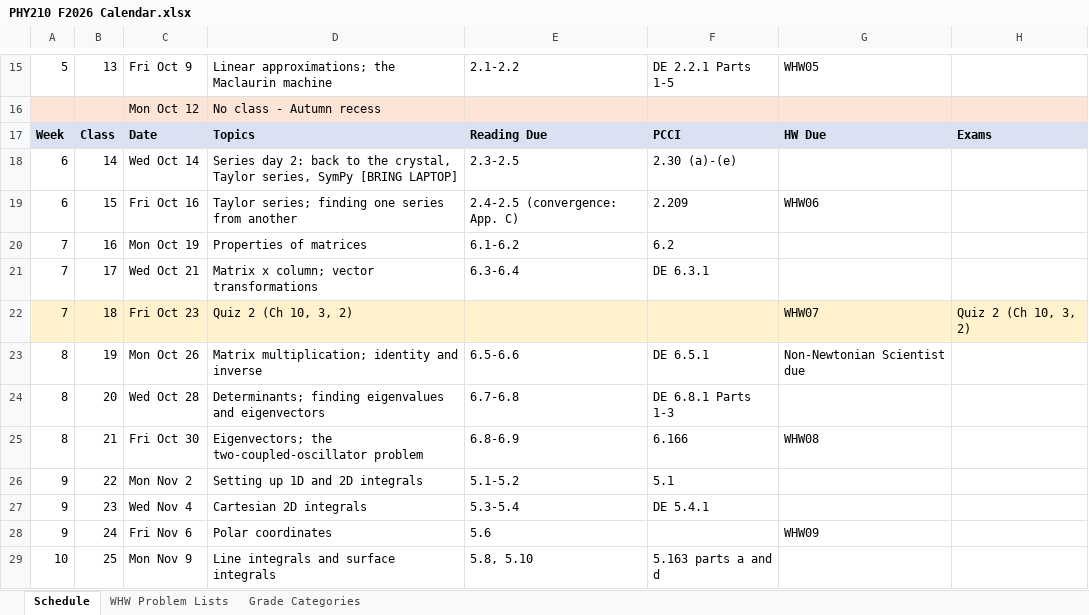
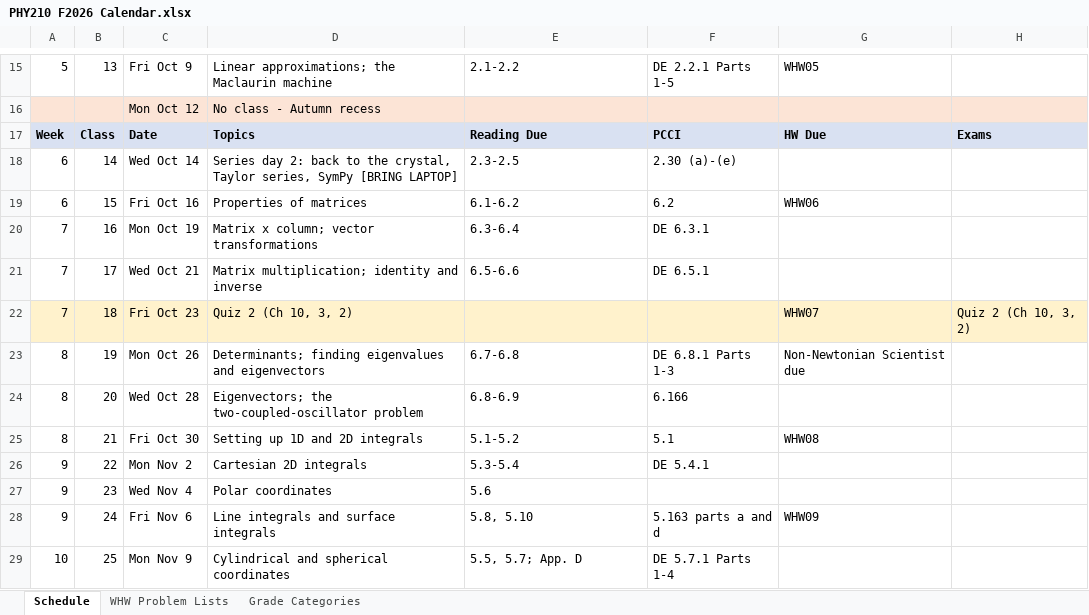
Before and after one commit to mglerner/MathematicalPhysics, an Excel workbook: SyllabusAndFirstDay/2026/PHY210 F2026 Calendar.xlsx, sheet Schedule, drawn as a sheet; only a part is shown, gaps mark what is left out; values as stored, in another font and other column widths than the file's, no borders; the diff covers the shown part only; the diff names each change by its address in the sheet, - before the commit and + after, or states it on an @@ line.

```diff
--- a/SyllabusAndFirstDay/2026/PHY210 F2026 Calendar.xlsx (sheet Schedule)
+++ b/SyllabusAndFirstDay/2026/PHY210 F2026 Calendar.xlsx (sheet Schedule)
-D19: Taylor series; finding one series from another
+D19: Properties of matrices
-E19: 2.4-2.5 (convergence: App. C)
+E19: 6.1-6.2
-F19: 2.209
+F19: 6.2
-D20: Properties of matrices
+D20: Matrix x column; vector transformations
-E20: 6.1-6.2
+E20: 6.3-6.4
-F20: 6.2
+F20: DE 6.3.1
-D21: Matrix x column; vector transformations
+D21: Matrix multiplication; identity and inverse
-E21: 6.3-6.4
+E21: 6.5-6.6
-F21: DE 6.3.1
+F21: DE 6.5.1
-D23: Matrix multiplication; identity and inverse
+D23: Determinants; finding eigenvalues and eigenvectors
-E23: 6.5-6.6
+E23: 6.7-6.8
-F23: DE 6.5.1
+F23: DE 6.8.1 Parts 1-3
-D24: Determinants; finding eigenvalues and eigenvectors
+D24: Eigenvectors; the two-coupled-oscillator problem
-E24: 6.7-6.8
+E24: 6.8-6.9
-F24: DE 6.8.1 Parts 1-3
+F24: 6.166
-D25: Eigenvectors; the two-coupled-oscillator problem
+D25: Setting up 1D and 2D integrals
-E25: 6.8-6.9
+E25: 5.1-5.2
-F25: 6.166
+F25: 5.1
-D26: Setting up 1D and 2D integrals
+D26: Cartesian 2D integrals
-E26: 5.1-5.2
+E26: 5.3-5.4
-F26: 5.1
+F26: DE 5.4.1
-D27: Cartesian 2D integrals
+D27: Polar coordinates
-E27: 5.3-5.4
+E27: 5.6
-F27: DE 5.4.1
+F27: (empty)
-D28: Polar coordinates
+D28: Line integrals and surface integrals
-E28: 5.6
+E28: 5.8, 5.10
-F28: (empty)
+F28: 5.163 parts a and d
-D29: Line integrals and surface integrals
+D29: Cylindrical and spherical coordinates
-E29: 5.8, 5.10
+E29: 5.5, 5.7; App. D
-F29: 5.163 parts a and d
+F29: DE 5.7.1 Parts 1-4
```
Also changed, not shown: 36 edited cells elsewhere in this sheet, 1 other file.
